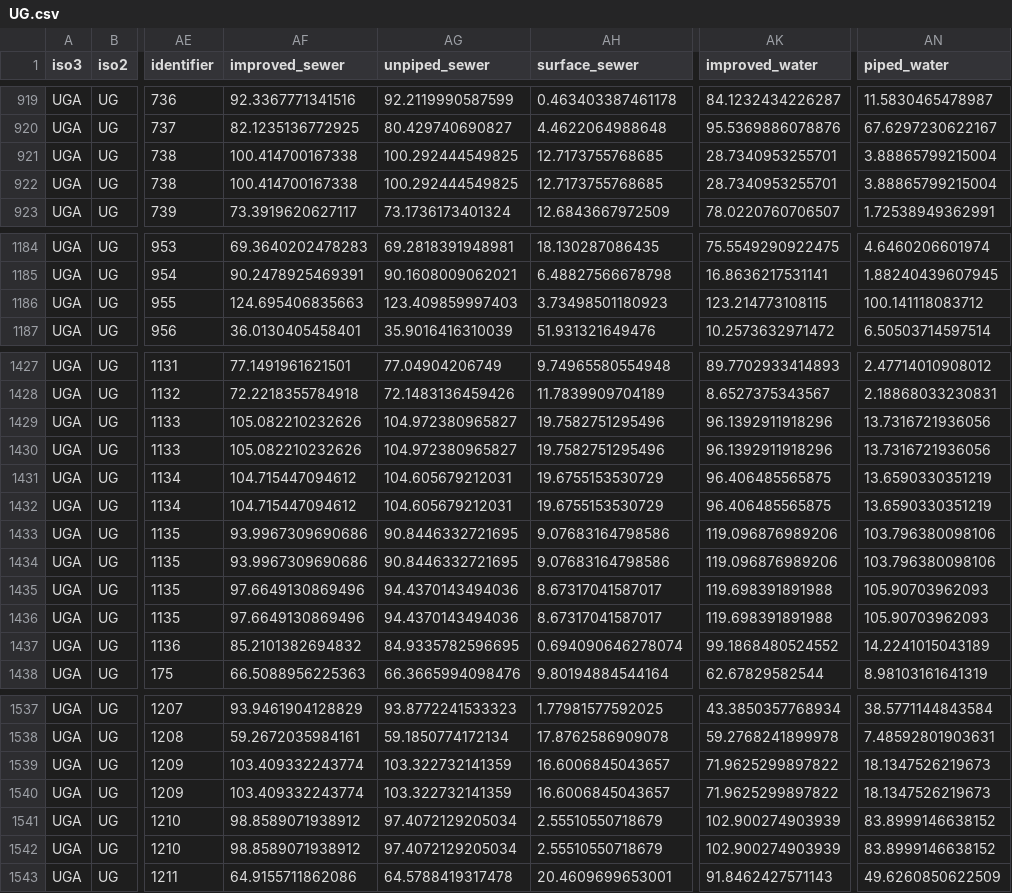
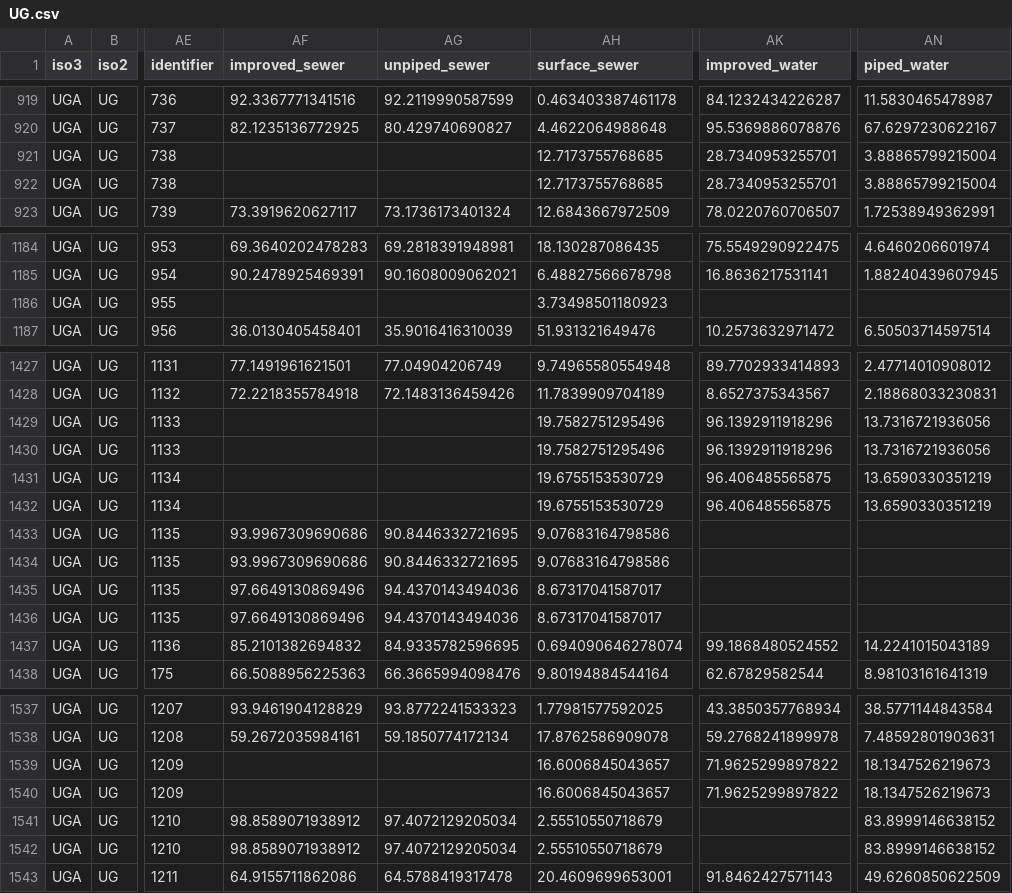
Before and after one commit to helminthiases/cartography, a CSV file: warehouse/features/elevation/UG.csv, drawn as a sheet; only a part is shown, gaps mark what is left out; the diff covers the shown part only; the diff names each change by its address in the sheet, - before the commit and + after, or states it on an @@ line.

Commit message:
Update  warehouse/features/elevation/

```diff
--- a/warehouse/features/elevation/UG.csv
+++ b/warehouse/features/elevation/UG.csv
-AF921:AF922 (improved_sewer): 100.414700167338
+AF921:AF922 (improved_sewer): (empty)
-AG921:AG922 (unpiped_sewer): 100.292444549825
+AG921:AG922 (unpiped_sewer): (empty)
-AF1186 (improved_sewer): 124.695406835663
+AF1186 (improved_sewer): (empty)
-AG1186 (unpiped_sewer): 123.409859997403
+AG1186 (unpiped_sewer): (empty)
-AK1186 (improved_water): 123.214773108115
+AK1186 (improved_water): (empty)
-AN1186 (piped_water): 100.141118083712
+AN1186 (piped_water): (empty)
-AF1429:AF1430 (improved_sewer): 105.082210232626
+AF1429:AF1430 (improved_sewer): (empty)
-AG1429:AG1430 (unpiped_sewer): 104.972380965827
+AG1429:AG1430 (unpiped_sewer): (empty)
-AF1431:AF1432 (improved_sewer): 104.715447094612
+AF1431:AF1432 (improved_sewer): (empty)
-AG1431:AG1432 (unpiped_sewer): 104.605679212031
+AG1431:AG1432 (unpiped_sewer): (empty)
-AK1433:AK1434 (improved_water): 119.096876989206
+AK1433:AK1434 (improved_water): (empty)
-AN1433:AN1434 (piped_water): 103.796380098106
+AN1433:AN1434 (piped_water): (empty)
-AK1435:AK1436 (improved_water): 119.698391891988
+AK1435:AK1436 (improved_water): (empty)
-AN1435:AN1436 (piped_water): 105.90703962093
+AN1435:AN1436 (piped_water): (empty)
-AF1539:AF1540 (improved_sewer): 103.409332243774
+AF1539:AF1540 (improved_sewer): (empty)
-AG1539:AG1540 (unpiped_sewer): 103.322732141359
+AG1539:AG1540 (unpiped_sewer): (empty)
-AK1541:AK1542 (improved_water): 102.900274903939
+AK1541:AK1542 (improved_water): (empty)
```
Also changed, not shown: 23 edited cells elsewhere in this file, warehouse/features/elevation/CI.csv, warehouse/features/elevation/GM.csv, 25 other files.
